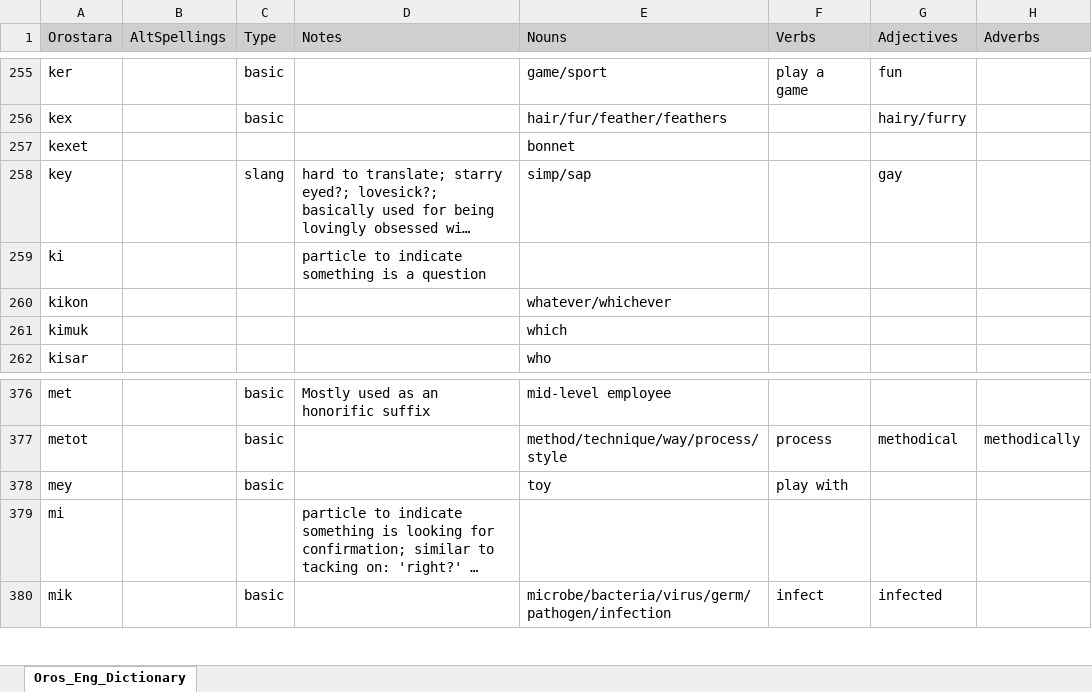
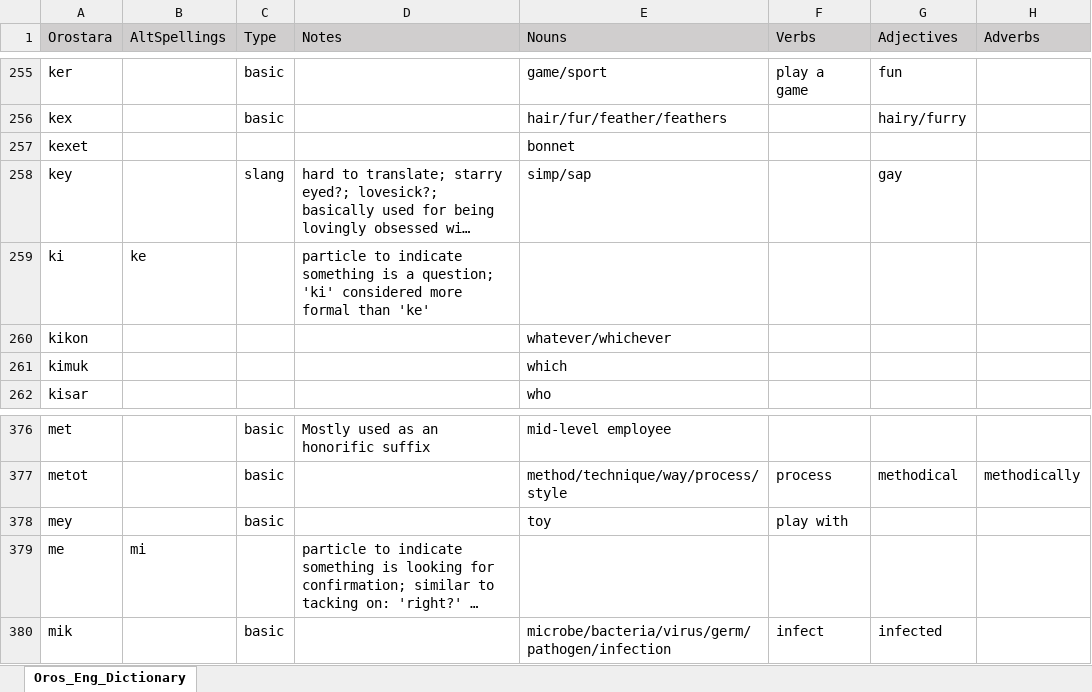
Before and after one commit to orostara/Orostara-Dictionary, an Excel workbook: files/Oros_Eng_Dictionary.xlsx, sheet Oros_Eng_Dictionary, drawn as a sheet; only a part is shown, gaps mark what is left out; long unchanged cells end in …; values as stored, in another font and other column widths than the file's, no borders; table styles not drawn; the diff names each change by its address in the sheet, - before the commit and + after, or states it on an @@ line.

```diff
--- a/files/Oros_Eng_Dictionary.xlsx (sheet Oros_Eng_Dictionary)
+++ b/files/Oros_Eng_Dictionary.xlsx (sheet Oros_Eng_Dictionary)
-B259 (AltSpellings): (empty)
+B259 (AltSpellings): ke
-D259 (Notes): …is a question
+D259 (Notes): …is a question; 'ki' considered more formal than 'ke'
-A379 (Orostara): mi
+A379 (Orostara): me
-B379 (AltSpellings): (empty)
+B379 (AltSpellings): mi
```
Also changed, not shown: 1 other file.
